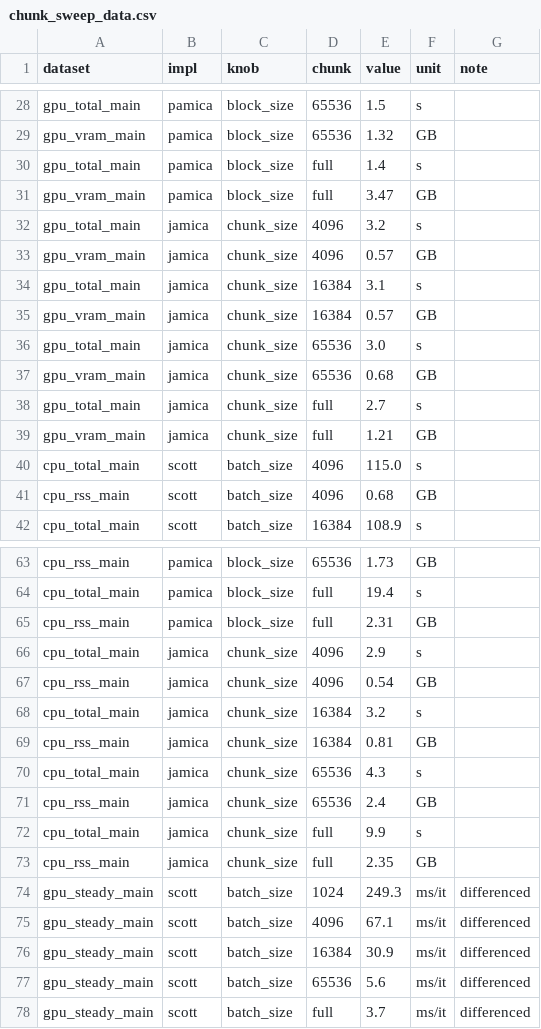
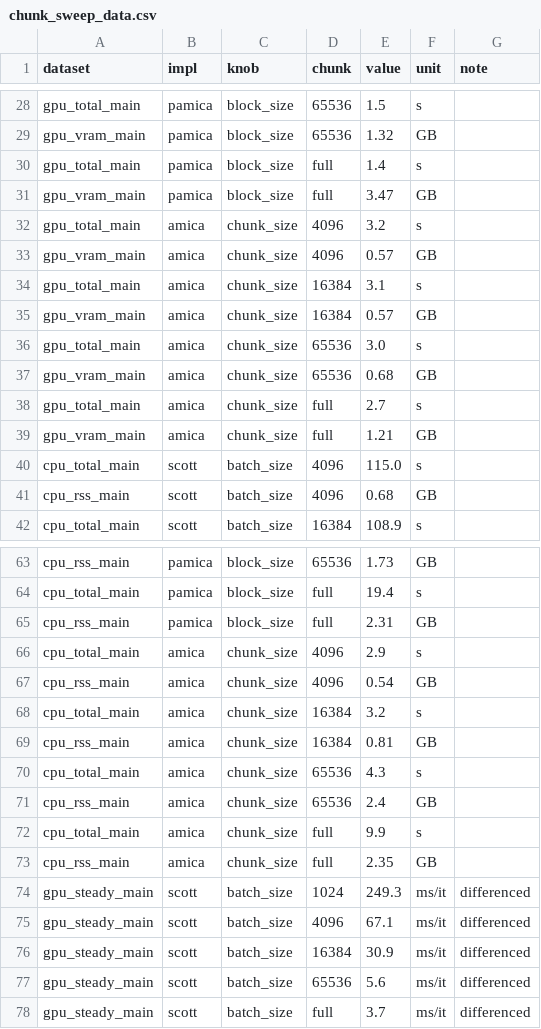
Before and after one commit to snesmaeili/jamica-benchmark, a CSV file: benchmark/comparator/results/xperf_chunksize/chunk_sweep_data.csv, drawn as a sheet; only a part is shown, gaps mark what is left out; the diff covers the shown part only.

```diff
--- a/benchmark/comparator/results/xperf_chunksize/chunk_sweep_data.csv
+++ b/benchmark/comparator/results/xperf_chunksize/chunk_sweep_data.csv
@@ -31,10 +31,10 @@ gpu_total_main,pamica,block_size,full,1.4,s,
 gpu_vram_main,pamica,block_size,full,3.47,GB,
-gpu_total_main,jamica,chunk_size,4096,3.2,s,
-gpu_vram_main,jamica,chunk_size,4096,0.57,GB,
-gpu_total_main,jamica,chunk_size,16384,3.1,s,
-gpu_vram_main,jamica,chunk_size,16384,0.57,GB,
-gpu_total_main,jamica,chunk_size,65536,3.0,s,
-gpu_vram_main,jamica,chunk_size,65536,0.68,GB,
-gpu_total_main,jamica,chunk_size,full,2.7,s,
-gpu_vram_main,jamica,chunk_size,full,1.21,GB,
+gpu_total_main,amica,chunk_size,4096,3.2,s,
+gpu_vram_main,amica,chunk_size,4096,0.57,GB,
+gpu_total_main,amica,chunk_size,16384,3.1,s,
+gpu_vram_main,amica,chunk_size,16384,0.57,GB,
+gpu_total_main,amica,chunk_size,65536,3.0,s,
+gpu_vram_main,amica,chunk_size,65536,0.68,GB,
+gpu_total_main,amica,chunk_size,full,2.7,s,
+gpu_vram_main,amica,chunk_size,full,1.21,GB,
 cpu_total_main,scott,batch_size,4096,115.0,s,
@@ -65,10 +65,10 @@ cpu_total_main,pamica,block_size,full,19.4,s,
 cpu_rss_main,pamica,block_size,full,2.31,GB,
-cpu_total_main,jamica,chunk_size,4096,2.9,s,
-cpu_rss_main,jamica,chunk_size,4096,0.54,GB,
-cpu_total_main,jamica,chunk_size,16384,3.2,s,
-cpu_rss_main,jamica,chunk_size,16384,0.81,GB,
-cpu_total_main,jamica,chunk_size,65536,4.3,s,
-cpu_rss_main,jamica,chunk_size,65536,2.4,GB,
-cpu_total_main,jamica,chunk_size,full,9.9,s,
-cpu_rss_main,jamica,chunk_size,full,2.35,GB,
+cpu_total_main,amica,chunk_size,4096,2.9,s,
+cpu_rss_main,amica,chunk_size,4096,0.54,GB,
+cpu_total_main,amica,chunk_size,16384,3.2,s,
+cpu_rss_main,amica,chunk_size,16384,0.81,GB,
+cpu_total_main,amica,chunk_size,65536,4.3,s,
+cpu_rss_main,amica,chunk_size,65536,2.4,GB,
+cpu_total_main,amica,chunk_size,full,9.9,s,
+cpu_rss_main,amica,chunk_size,full,2.35,GB,
 gpu_steady_main,scott,batch_size,1024,249.3,ms/it,differenced
```
Also changed, not shown: 7 edited cells elsewhere in this file, benchmark/comparator/results/xperf_ds004505/xperf_measures.csv, 27 other files.
